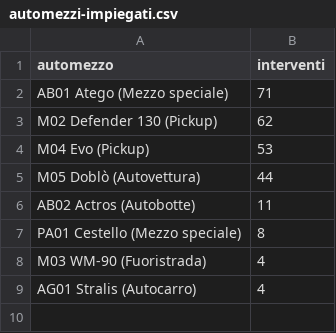
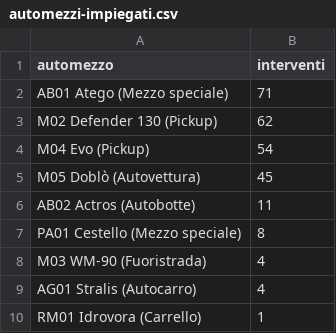
Before and after one commit to SviluppoItaliaDigitale/sito-pc-genzano, a CSV file: static/open-data/automezzi-impiegati.csv, drawn as a sheet.

Commit message:
Aggiorna interventi e statistiche e prepara il Memorial Giordano Funari

```diff
--- a/static/open-data/automezzi-impiegati.csv
+++ b/static/open-data/automezzi-impiegati.csv
@@ -3,4 +3,4 @@ AB01 Atego (Mezzo speciale),71
 M02 Defender 130 (Pickup),62
-M04 Evo (Pickup),53
-M05 Doblò (Autovettura),44
+M04 Evo (Pickup),54
+M05 Doblò (Autovettura),45
 AB02 Actros (Autobotte),11
@@ -9 +9,2 @@ M03 WM-90 (Fuoristrada),4
 AG01 Stralis (Autocarro),4
+RM01 Idrovora (Carrello),1
```
Also changed, not shown: static/open-data/interventi-per-tipologia.csv, static/open-data/statistiche-interventi.csv, 13 other files.
